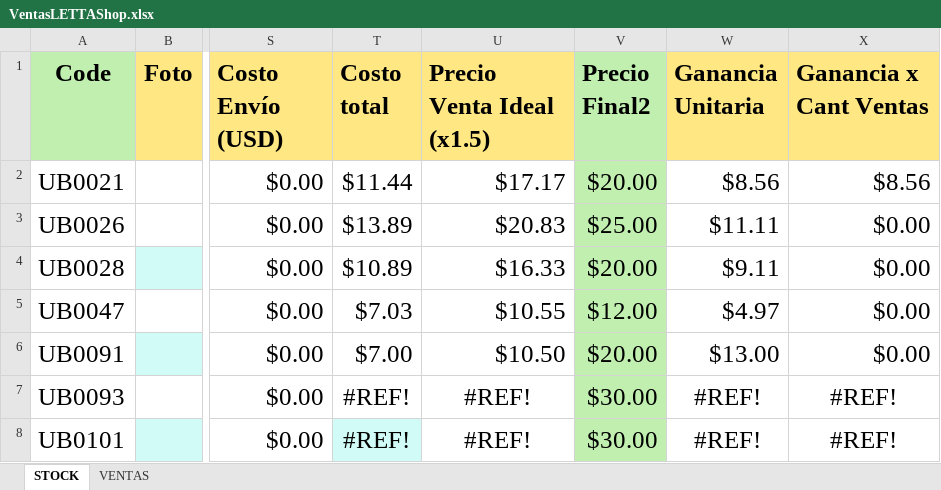
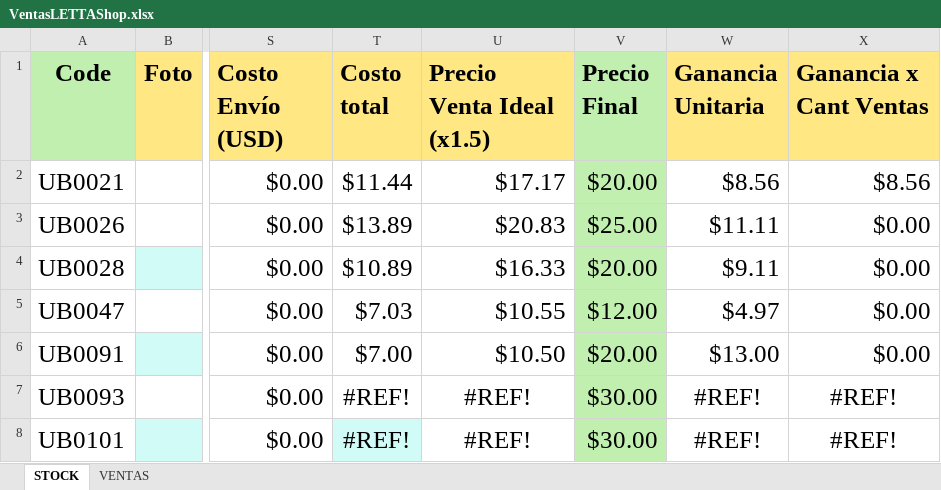
Before and after one commit to uberboutique/ss, an Excel workbook: VentasLETTAShop.xlsx, sheet STOCK, drawn as a sheet; only a part is shown, gaps mark what is left out; values as stored, in another font and other column widths than the file's, no borders; charts and pictures and conditional formats and table styles not drawn; the diff names each change by its address in the sheet, - before the commit and + after, or states it on an @@ line.

```diff
--- a/VentasLETTAShop.xlsx (sheet STOCK)
+++ b/VentasLETTAShop.xlsx (sheet STOCK)
-V1: Precio Final2
+V1: Precio Final
```
Also changed, not shown: 2 other files.
